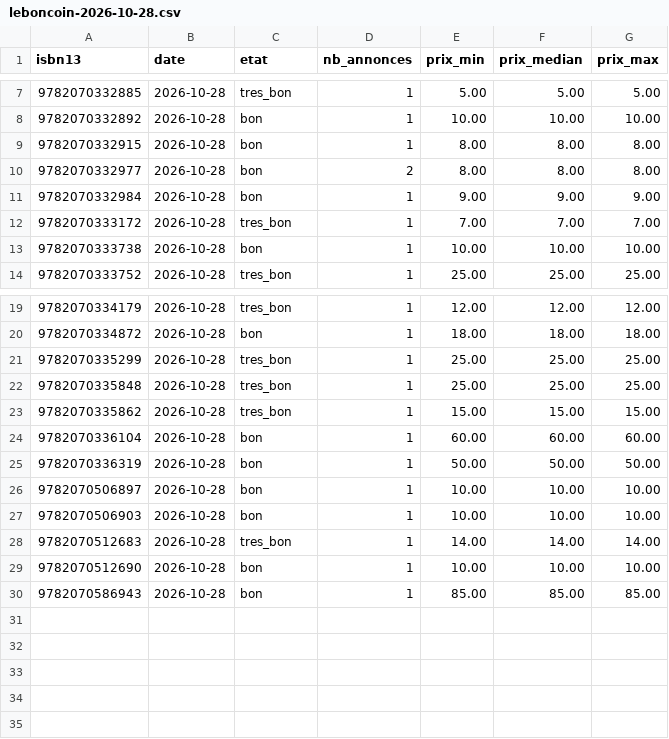
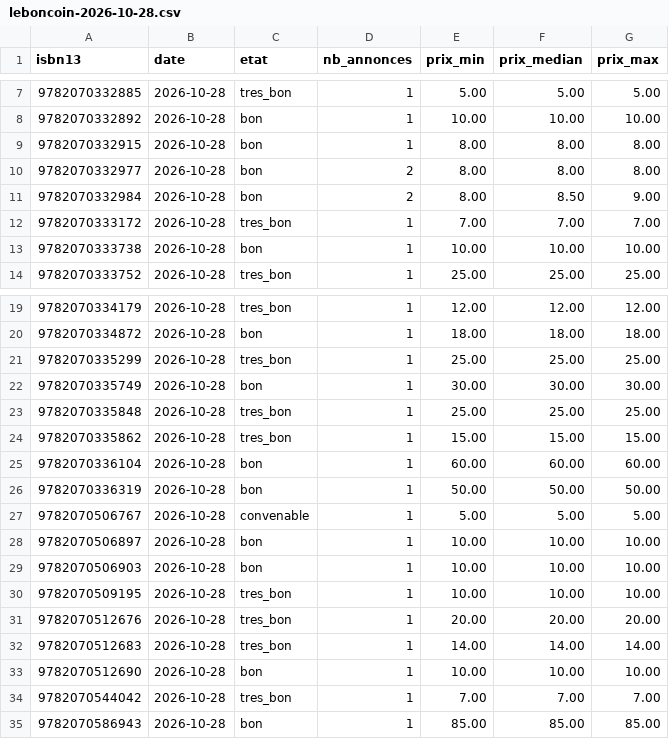
Before and after one commit to loliba92/LDVELH, a CSV file: data/raw/occasion/leboncoin-2026-10-28.csv, drawn as a sheet; only a part is shown, gaps mark what is left out.

```diff
--- a/data/raw/occasion/leboncoin-2026-10-28.csv
+++ b/data/raw/occasion/leboncoin-2026-10-28.csv
@@ -10,3 +10,3 @@ isbn13,date,etat,nb_annonces,prix_min,prix_median,prix_max
 9782070332977,2026-10-28,bon,2,8.00,8.00,8.00
-9782070332984,2026-10-28,bon,1,9.00,9.00,9.00
+9782070332984,2026-10-28,bon,2,8.00,8.50,9.00
 9782070333172,2026-10-28,tres_bon,1,7.00,7.00,7.00
@@ -21,2 +21,3 @@ isbn13,date,etat,nb_annonces,prix_min,prix_median,prix_max
 9782070335299,2026-10-28,tres_bon,1,25.00,25.00,25.00
+9782070335749,2026-10-28,bon,1,30.00,30.00,30.00
 9782070335848,2026-10-28,tres_bon,1,25.00,25.00,25.00
@@ -25,6 +26,10 @@ isbn13,date,etat,nb_annonces,prix_min,prix_median,prix_max
 9782070336319,2026-10-28,bon,1,50.00,50.00,50.00
+9782070506767,2026-10-28,convenable,1,5.00,5.00,5.00
 9782070506897,2026-10-28,bon,1,10.00,10.00,10.00
 9782070506903,2026-10-28,bon,1,10.00,10.00,10.00
+9782070509195,2026-10-28,tres_bon,1,10.00,10.00,10.00
+9782070512676,2026-10-28,tres_bon,1,20.00,20.00,20.00
 9782070512683,2026-10-28,tres_bon,1,14.00,14.00,14.00
 9782070512690,2026-10-28,bon,1,10.00,10.00,10.00
+9782070544042,2026-10-28,tres_bon,1,7.00,7.00,7.00
 9782070586943,2026-10-28,bon,1,85.00,85.00,85.00
```
Also changed, not shown: data/raw/occasion/annonces-leboncoin-2026-10-28.csv, 10 other files.
